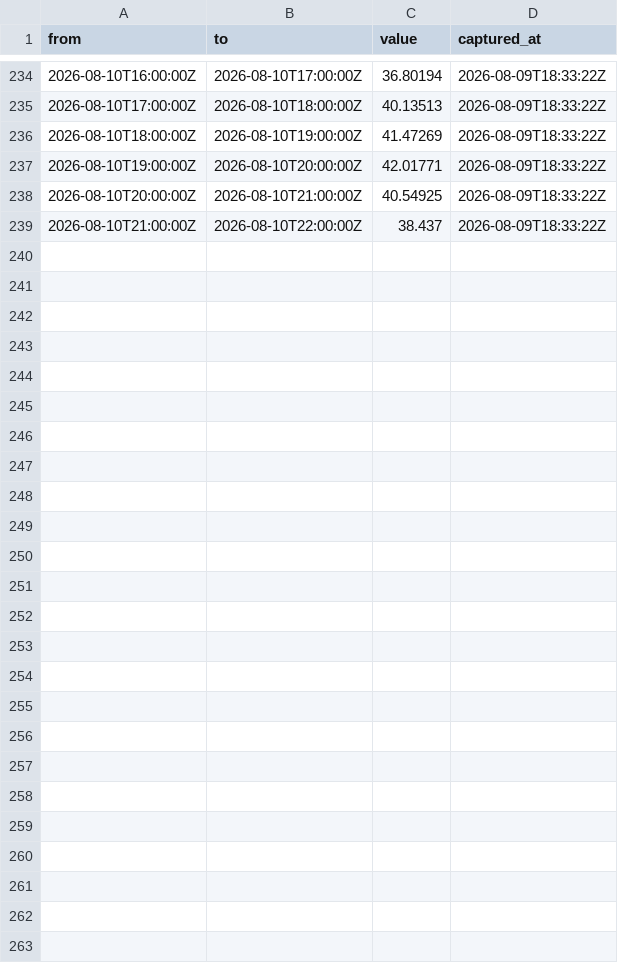
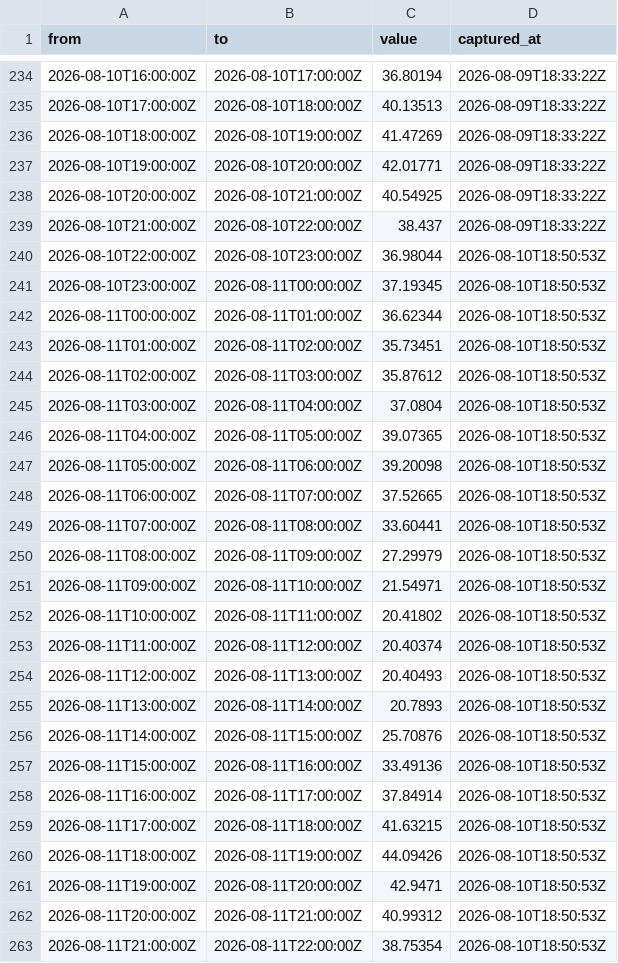
Before and after one commit to Gallenkamp/Talmarkt.flex-Preise, a CSV file: data/2026/08-August.csv, drawn as a sheet; only a part is shown, gaps mark what is left out.

```diff
--- a/data/2026/08-August.csv
+++ b/data/2026/08-August.csv
@@ -239 +239,25 @@ from,to,value,captured_at
 "2026-08-10T21:00:00Z","2026-08-10T22:00:00Z","38.437","2026-08-09T18:33:22Z"
+"2026-08-10T22:00:00Z","2026-08-10T23:00:00Z","36.98044","2026-08-10T18:50:53Z"
+"2026-08-10T23:00:00Z","2026-08-11T00:00:00Z","37.19345","2026-08-10T18:50:53Z"
+"2026-08-11T00:00:00Z","2026-08-11T01:00:00Z","36.62344","2026-08-10T18:50:53Z"
+"2026-08-11T01:00:00Z","2026-08-11T02:00:00Z","35.73451","2026-08-10T18:50:53Z"
+"2026-08-11T02:00:00Z","2026-08-11T03:00:00Z","35.87612","2026-08-10T18:50:53Z"
+"2026-08-11T03:00:00Z","2026-08-11T04:00:00Z","37.0804","2026-08-10T18:50:53Z"
+"2026-08-11T04:00:00Z","2026-08-11T05:00:00Z","39.07365","2026-08-10T18:50:53Z"
+"2026-08-11T05:00:00Z","2026-08-11T06:00:00Z","39.20098","2026-08-10T18:50:53Z"
+"2026-08-11T06:00:00Z","2026-08-11T07:00:00Z","37.52665","2026-08-10T18:50:53Z"
+"2026-08-11T07:00:00Z","2026-08-11T08:00:00Z","33.60441","2026-08-10T18:50:53Z"
+"2026-08-11T08:00:00Z","2026-08-11T09:00:00Z","27.29979","2026-08-10T18:50:53Z"
+"2026-08-11T09:00:00Z","2026-08-11T10:00:00Z","21.54971","2026-08-10T18:50:53Z"
+"2026-08-11T10:00:00Z","2026-08-11T11:00:00Z","20.41802","2026-08-10T18:50:53Z"
+"2026-08-11T11:00:00Z","2026-08-11T12:00:00Z","20.40374","2026-08-10T18:50:53Z"
+"2026-08-11T12:00:00Z","2026-08-11T13:00:00Z","20.40493","2026-08-10T18:50:53Z"
+"2026-08-11T13:00:00Z","2026-08-11T14:00:00Z","20.7893","2026-08-10T18:50:53Z"
+"2026-08-11T14:00:00Z","2026-08-11T15:00:00Z","25.70876","2026-08-10T18:50:53Z"
+"2026-08-11T15:00:00Z","2026-08-11T16:00:00Z","33.49136","2026-08-10T18:50:53Z"
+"2026-08-11T16:00:00Z","2026-08-11T17:00:00Z","37.84914","2026-08-10T18:50:53Z"
+"2026-08-11T17:00:00Z","2026-08-11T18:00:00Z","41.63215","2026-08-10T18:50:53Z"
+"2026-08-11T18:00:00Z","2026-08-11T19:00:00Z","44.09426","2026-08-10T18:50:53Z"
+"2026-08-11T19:00:00Z","2026-08-11T20:00:00Z","42.9471","2026-08-10T18:50:53Z"
+"2026-08-11T20:00:00Z","2026-08-11T21:00:00Z","40.99312","2026-08-10T18:50:53Z"
+"2026-08-11T21:00:00Z","2026-08-11T22:00:00Z","38.75354","2026-08-10T18:50:53Z"
```
Also changed, not shown: data/epex/2026/08-August.csv, data/forecasts/2026/08-August.csv.
